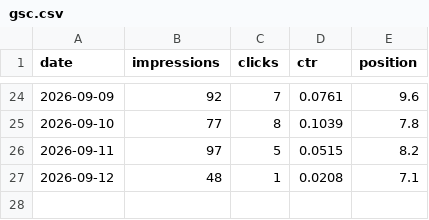
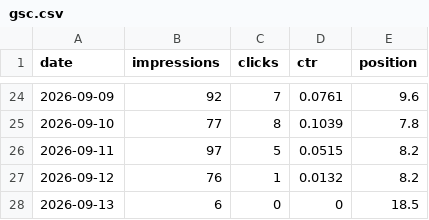
Before and after one commit to 610chris/610-sixten, a CSV file: journal_auto/analytics/data/daily/gsc.csv, drawn as a sheet; only a part is shown, gaps mark what is left out.

```diff
--- a/journal_auto/analytics/data/daily/gsc.csv
+++ b/journal_auto/analytics/data/daily/gsc.csv
@@ -26,2 +26,3 @@ date,impressions,clicks,ctr,position
 2026-09-11,97,5,0.0515,8.2
-2026-09-12,48,1,0.0208,7.1
+2026-09-12,76,1,0.0132,8.2
+2026-09-13,6,0,0,18.5
```
Also changed, not shown: journal_auto/analytics/data/daily/gsc_pages_28d.csv, journal_auto/analytics/data/daily/gsc_queries_28d.csv, 9 other files.
